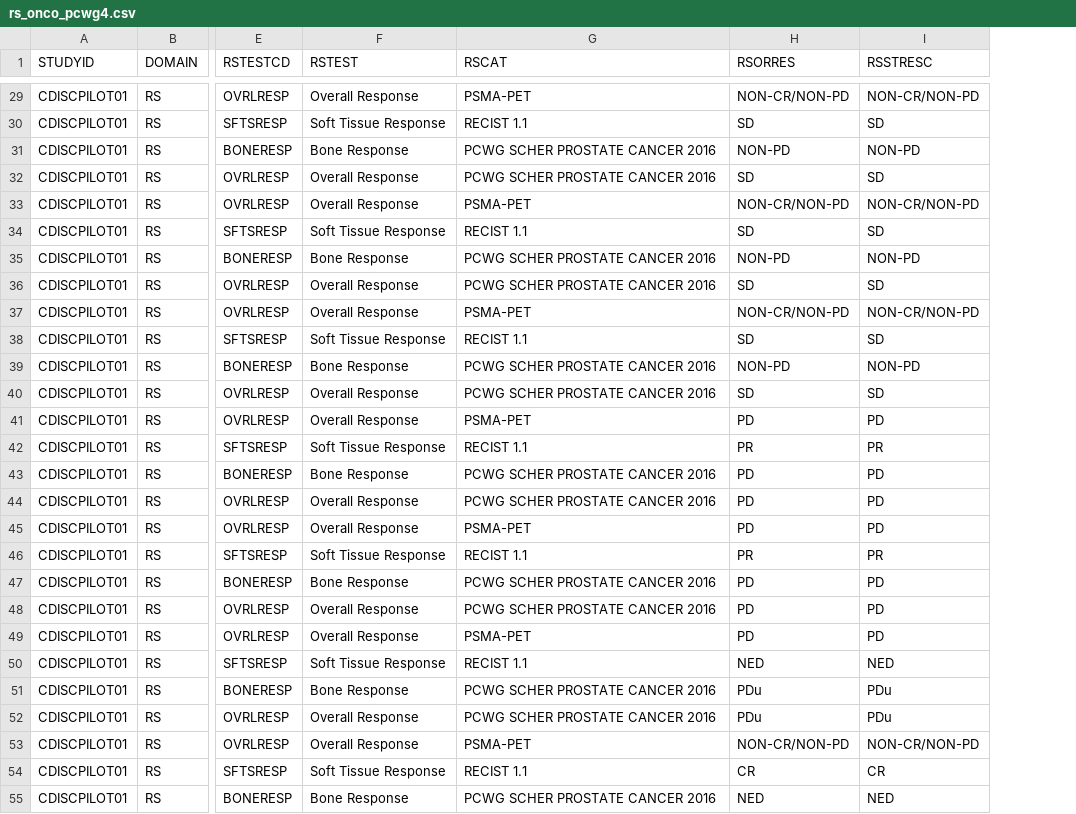
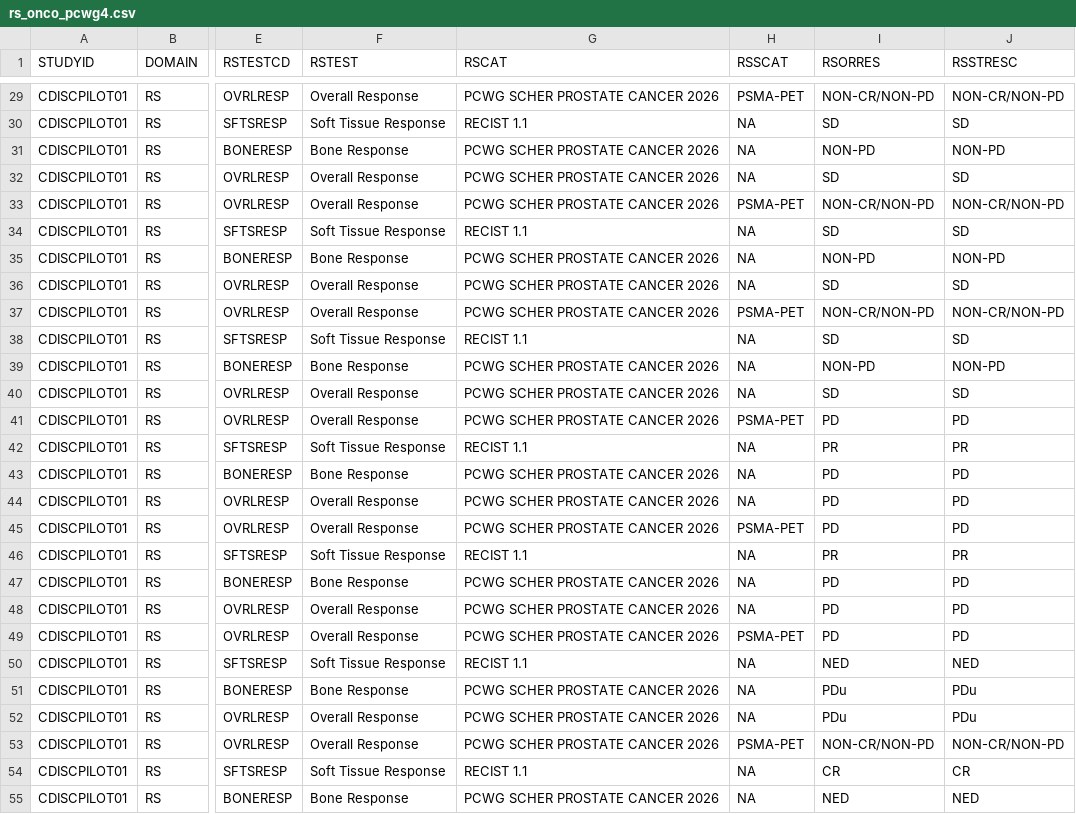
Before and after one commit to pharmaverse/pharmaversesdtm, a CSV file: inst/extdata/rs_onco_pcwg4.csv, drawn as a sheet; only a part is shown, gaps mark what is left out; the diff covers the shown part only; the diff names each change by its address in the sheet, - before the commit and + after, or states it on an @@ line.

Commit message:
#261 rs_onco_pcwg4: add RSSCAT

```diff
--- a/inst/extdata/rs_onco_pcwg4.csv
+++ b/inst/extdata/rs_onco_pcwg4.csv
+column H (RSSCAT), rows 29-55: PSMA-PET | NA | NA | NA | PSMA-PET | NA | NA | NA | PSMA-PET | NA | NA | NA | PSMA-PET | NA | NA | NA | PSMA-PET | NA | NA | NA | PSMA-PET | NA | NA | NA | PSMA-PET | NA | NA
-G29 (RSCAT): PSMA-PET
+G29 (RSCAT): PCWG SCHER PROSTATE CANCER 2026
-G31:G32 (RSCAT): PCWG SCHER PROSTATE CANCER 2016
+G31:G32 (RSCAT): PCWG SCHER PROSTATE CANCER 2026
-G33 (RSCAT): PSMA-PET
+G33 (RSCAT): PCWG SCHER PROSTATE CANCER 2026
-G35:G36 (RSCAT): PCWG SCHER PROSTATE CANCER 2016
+G35:G36 (RSCAT): PCWG SCHER PROSTATE CANCER 2026
-G37 (RSCAT): PSMA-PET
+G37 (RSCAT): PCWG SCHER PROSTATE CANCER 2026
-G39:G40 (RSCAT): PCWG SCHER PROSTATE CANCER 2016
+G39:G40 (RSCAT): PCWG SCHER PROSTATE CANCER 2026
-G41 (RSCAT): PSMA-PET
+G41 (RSCAT): PCWG SCHER PROSTATE CANCER 2026
-G43:G44 (RSCAT): PCWG SCHER PROSTATE CANCER 2016
+G43:G44 (RSCAT): PCWG SCHER PROSTATE CANCER 2026
-G45 (RSCAT): PSMA-PET
+G45 (RSCAT): PCWG SCHER PROSTATE CANCER 2026
-G47:G48 (RSCAT): PCWG SCHER PROSTATE CANCER 2016
+G47:G48 (RSCAT): PCWG SCHER PROSTATE CANCER 2026
-G49 (RSCAT): PSMA-PET
+G49 (RSCAT): PCWG SCHER PROSTATE CANCER 2026
-G51:G52 (RSCAT): PCWG SCHER PROSTATE CANCER 2016
+G51:G52 (RSCAT): PCWG SCHER PROSTATE CANCER 2026
-G53 (RSCAT): PSMA-PET
+G53 (RSCAT): PCWG SCHER PROSTATE CANCER 2026
-G55 (RSCAT): PCWG SCHER PROSTATE CANCER 2016
+G55 (RSCAT): PCWG SCHER PROSTATE CANCER 2026
```
Also changed, not shown: 70 edited cells elsewhere in this file, 4 other files.
